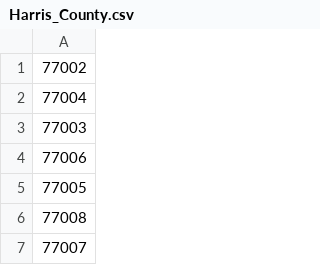
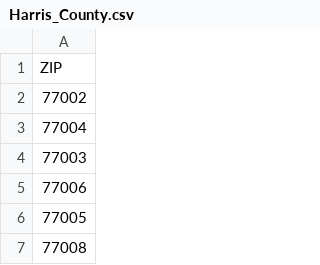
Before and after one commit to Axemen/Houston_Housing, a CSV file: data/rawdata/Harris_County.csv, drawn as a sheet; only a part is shown; the shorter side is filled out with more unchanged rows; the diff names each change by its address in the sheet, - before the commit and + after, or states it on an @@ line.

Commit message:
add codes for Harris_County_zipcodes-all, crime_puller, and crime_radius_calculator

```diff
--- a/data/rawdata/Harris_County.csv
+++ b/data/rawdata/Harris_County.csv
+row 1: ZIP
```
Also changed, not shown: 9 other files.
